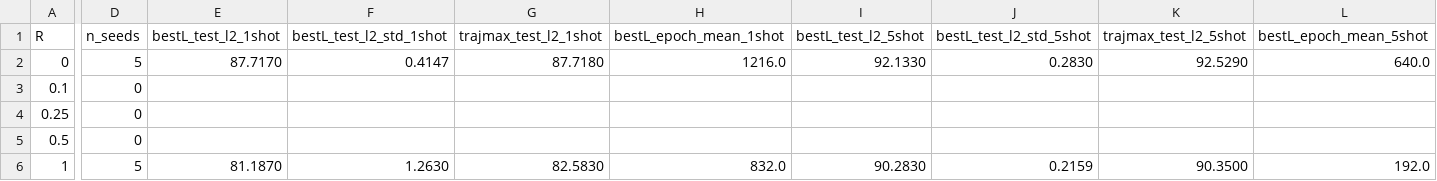
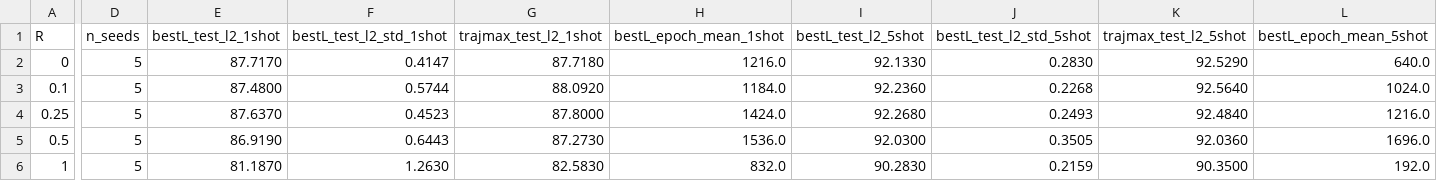
Before and after one commit to choi-cloud/NAQ, a CSV file: reports/HL13_tables/T33_mix.csv, drawn as a sheet; only a part is shown, gaps mark what is left out; the diff names each change by its address in the sheet, - before the commit and + after, or states it on an @@ line.

```diff
--- a/reports/HL13_tables/T33_mix.csv
+++ b/reports/HL13_tables/T33_mix.csv
-D3:D5 (n_seeds): 0
+D3:D5 (n_seeds): 5
-E3 (bestL_test_l2_1shot): (empty)
+E3 (bestL_test_l2_1shot): 87.4800
-F3 (bestL_test_l2_std_1shot): (empty)
+F3 (bestL_test_l2_std_1shot): 0.5744
-G3 (trajmax_test_l2_1shot): (empty)
+G3 (trajmax_test_l2_1shot): 88.0920
-H3 (bestL_epoch_mean_1shot): (empty)
+H3 (bestL_epoch_mean_1shot): 1184.0
-I3 (bestL_test_l2_5shot): (empty)
+I3 (bestL_test_l2_5shot): 92.2360
-J3 (bestL_test_l2_std_5shot): (empty)
+J3 (bestL_test_l2_std_5shot): 0.2268
-K3 (trajmax_test_l2_5shot): (empty)
+K3 (trajmax_test_l2_5shot): 92.5640
-L3 (bestL_epoch_mean_5shot): (empty)
+L3 (bestL_epoch_mean_5shot): 1024.0
-E4 (bestL_test_l2_1shot): (empty)
+E4 (bestL_test_l2_1shot): 87.6370
-F4 (bestL_test_l2_std_1shot): (empty)
+F4 (bestL_test_l2_std_1shot): 0.4523
-G4 (trajmax_test_l2_1shot): (empty)
+G4 (trajmax_test_l2_1shot): 87.8000
-H4 (bestL_epoch_mean_1shot): (empty)
+H4 (bestL_epoch_mean_1shot): 1424.0
-I4 (bestL_test_l2_5shot): (empty)
+I4 (bestL_test_l2_5shot): 92.2680
-J4 (bestL_test_l2_std_5shot): (empty)
+J4 (bestL_test_l2_std_5shot): 0.2493
-K4 (trajmax_test_l2_5shot): (empty)
+K4 (trajmax_test_l2_5shot): 92.4840
-L4 (bestL_epoch_mean_5shot): (empty)
+L4 (bestL_epoch_mean_5shot): 1216.0
-E5 (bestL_test_l2_1shot): (empty)
+E5 (bestL_test_l2_1shot): 86.9190
-F5 (bestL_test_l2_std_1shot): (empty)
+F5 (bestL_test_l2_std_1shot): 0.6443
-G5 (trajmax_test_l2_1shot): (empty)
+G5 (trajmax_test_l2_1shot): 87.2730
-H5 (bestL_epoch_mean_1shot): (empty)
+H5 (bestL_epoch_mean_1shot): 1536.0
-I5 (bestL_test_l2_5shot): (empty)
+I5 (bestL_test_l2_5shot): 92.0300
-J5 (bestL_test_l2_std_5shot): (empty)
+J5 (bestL_test_l2_std_5shot): 0.3505
-K5 (trajmax_test_l2_5shot): (empty)
+K5 (trajmax_test_l2_5shot): 92.0360
-L5 (bestL_epoch_mean_5shot): (empty)
+L5 (bestL_epoch_mean_5shot): 1696.0
```
Also changed, not shown: reports/HL13_tables/prereg_HL13.csv, 1 other file.
